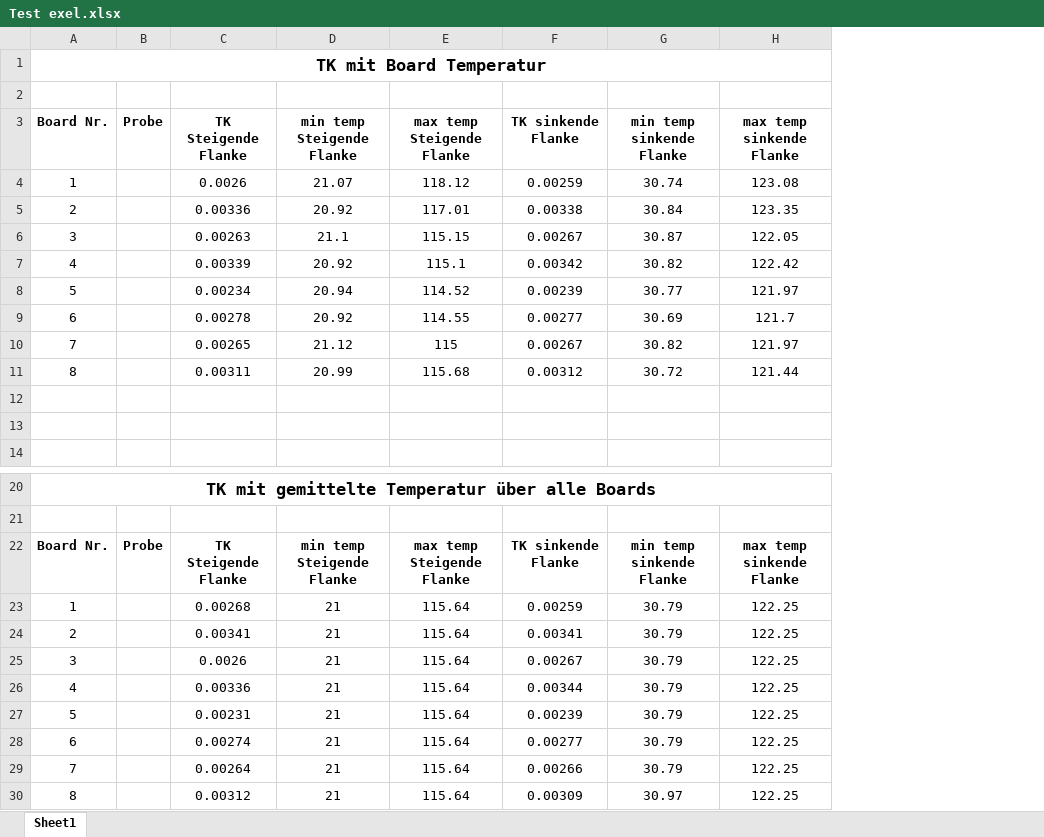
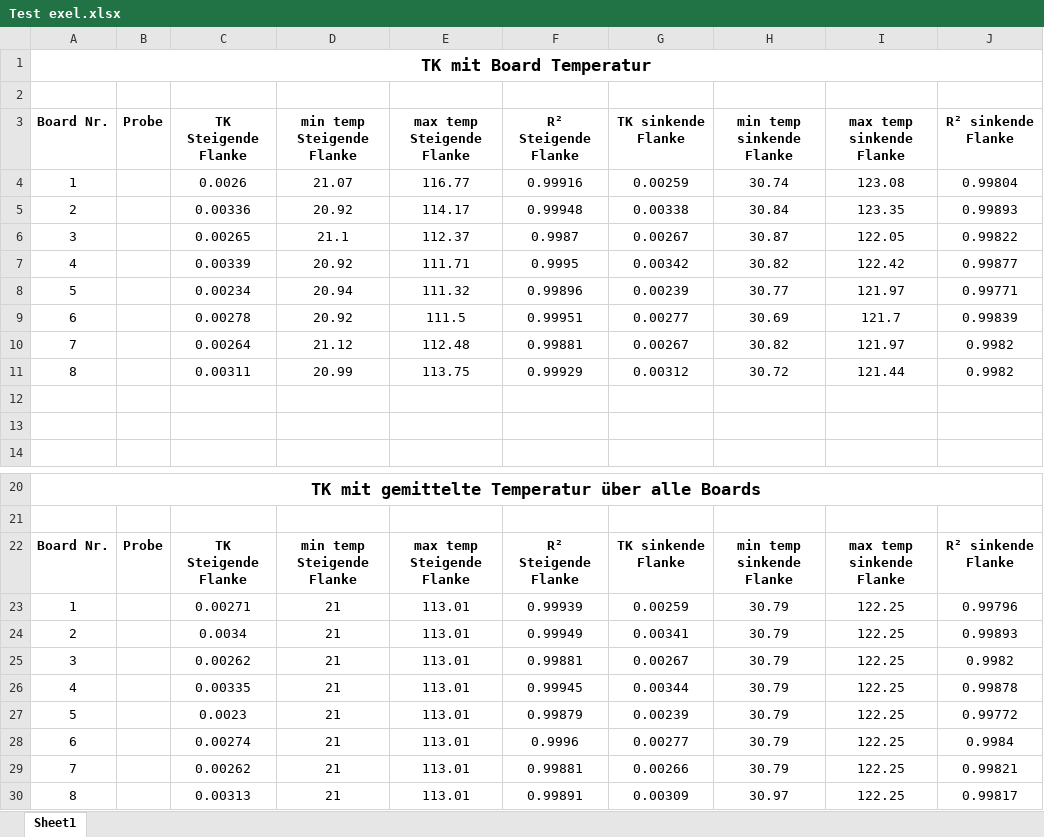
Before and after one commit to Eduard-Betz/4-Punkt-Messung-mit-Keithley-2700-und-7700-Modul, an Excel workbook: Test exel.xlsx, sheet Sheet1, drawn as a sheet; only a part is shown, gaps mark what is left out; values as stored, in another font and other column widths than the file's, no borders; the diff names each change by its address in the sheet, - before the commit and + after, or states it on an @@ line.

Commit message:
R^2 zu Data_to_excel hinzugefügt

```diff
--- a/Test exel.xlsx (sheet Sheet1)
+++ b/Test exel.xlsx (sheet Sheet1)
+column F (R² Steigende Flanke), rows 4-11: 0.99916 | 0.99948 | 0.9987 | 0.9995 | 0.99896 | 0.99951 | 0.99881 | 0.99929; rows 22-30: R² Steigende Flanke | 0.99939 | 0.99949 | 0.99881 | 0.99945 | 0.99879 | 0.9996 | 0.99881 | 0.99891
+column J (R² sinkende Flanke), rows 4-11: 0.99804 | 0.99893 | 0.99822 | 0.99877 | 0.99771 | 0.99839 | 0.9982 | 0.9982; rows 22-30: R² sinkende Flanke | 0.99796 | 0.99893 | 0.9982 | 0.99878 | 0.99772 | 0.9984 | 0.99821 | 0.99817
-E4 (max temp Steigende Flanke): 118.12
+E4 (max temp Steigende Flanke): 116.77
-E5 (max temp Steigende Flanke): 117.01
+E5 (max temp Steigende Flanke): 114.17
-C6 (TK Steigende Flanke): 0.00263
+C6 (TK Steigende Flanke): 0.00265
-E6 (max temp Steigende Flanke): 115.15
+E6 (max temp Steigende Flanke): 112.37
-E7 (max temp Steigende Flanke): 115.1
+E7 (max temp Steigende Flanke): 111.71
-E8 (max temp Steigende Flanke): 114.52
+E8 (max temp Steigende Flanke): 111.32
-E9 (max temp Steigende Flanke): 114.55
+E9 (max temp Steigende Flanke): 111.5
-C10 (TK Steigende Flanke): 0.00265
+C10 (TK Steigende Flanke): 0.00264
-E10 (max temp Steigende Flanke): 115
+E10 (max temp Steigende Flanke): 112.48
-E11 (max temp Steigende Flanke): 115.68
+E11 (max temp Steigende Flanke): 113.75
-C23 (TK Steigende Flanke): 0.00268
+C23 (TK Steigende Flanke): 0.00271
-E23:E30 (max temp Steigende Flanke): 115.64
+E23:E30 (max temp Steigende Flanke): 113.01
-C24 (TK Steigende Flanke): 0.00341
+C24 (TK Steigende Flanke): 0.0034
-C25 (TK Steigende Flanke): 0.0026
+C25 (TK Steigende Flanke): 0.00262
-C26 (TK Steigende Flanke): 0.00336
+C26 (TK Steigende Flanke): 0.00335
-C27 (TK Steigende Flanke): 0.00231
+C27 (TK Steigende Flanke): 0.0023
-C29 (TK Steigende Flanke): 0.00264
+C29 (TK Steigende Flanke): 0.00262
-C30 (TK Steigende Flanke): 0.00312
+C30 (TK Steigende Flanke): 0.00313
```
Also changed, not shown: 1 other file.
